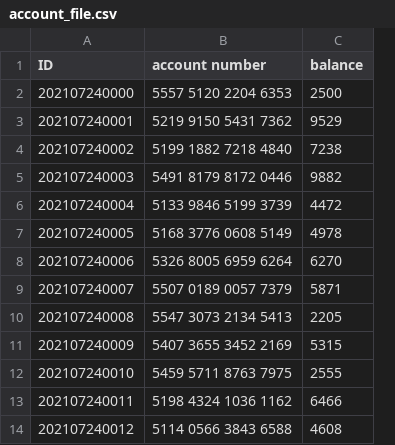
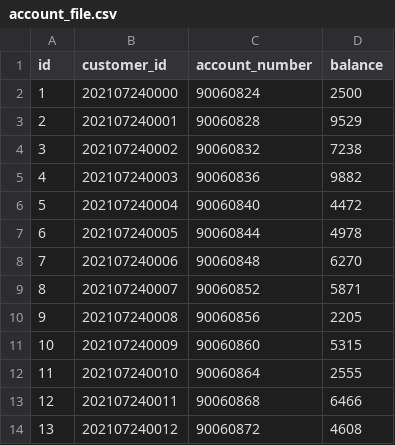
Before and after one commit to Fish-Fan/master_disertation, a CSV file: app/dataset/account_file.csv, drawn as a sheet; only a part is shown; removed rows and columns are numbered as before the commit, all else as after; the diff names each change by its address in the sheet, - before the commit and + after, or states it on an @@ line.

```diff
--- a/app/dataset/account_file.csv
+++ b/app/dataset/account_file.csv
+column A (id), rows 2-14: 1 | 2 | 3 | 4 | 5 | 6 | 7 | 8 | 9 | 10 | 11 | 12 | 13
-column B (account number), rows 2-14: 5557 5120 2204 6353 | 5219 9150 5431 7362 | 5199 1882 7218 4840 | 5491 8179 8172 0446 | 5133 9846 5199 3739 | 5168 3776 0608 5149 | 5326 8005 6959 6264 | 5507 0189 0057 7379 | 5547 3073 2134 5413 | 5407 3655 3452 2169 | 5459 5711 8763 7975 | 5198 4324 1036 1162 | 5114 0566 3843 6588
+column C (account_number), rows 2-14: 90060824 | 90060828 | 90060832 | 90060836 | 90060840 | 90060844 | 90060848 | 90060852 | 90060856 | 90060860 | 90060864 | 90060868 | 90060872
-B1: ID
+B1: customer_id
```
Also changed, not shown: app/dataset/credit_card.csv, app/dataset/customer_file.csv, 42 other files.
